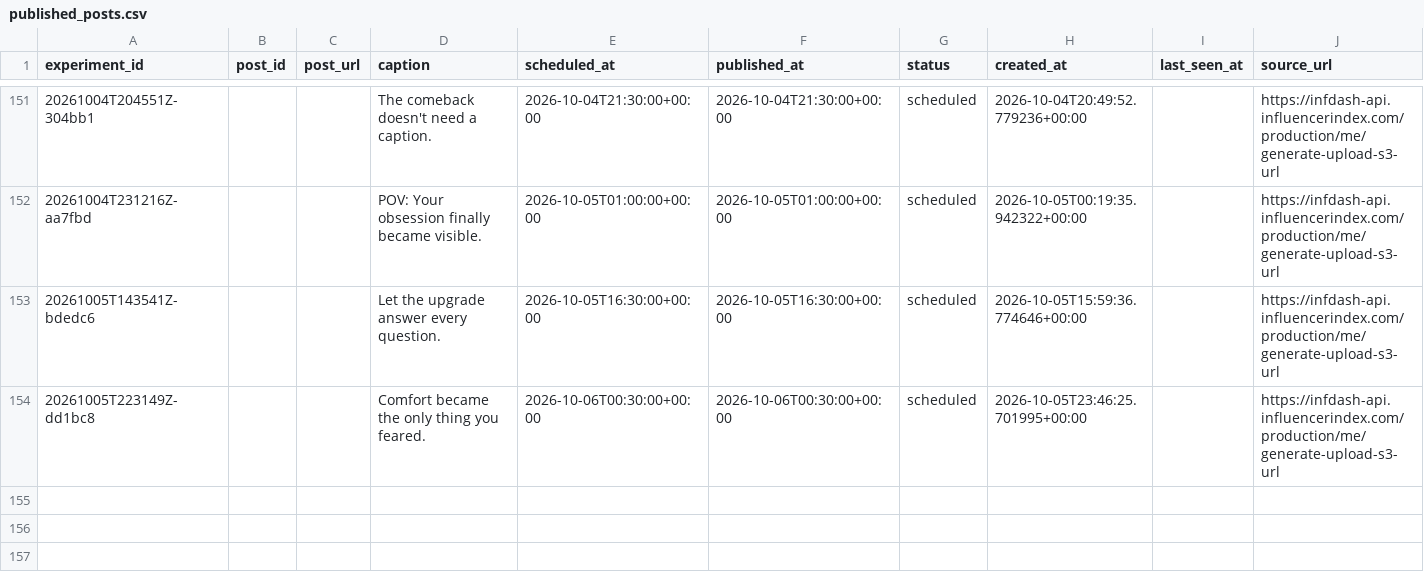
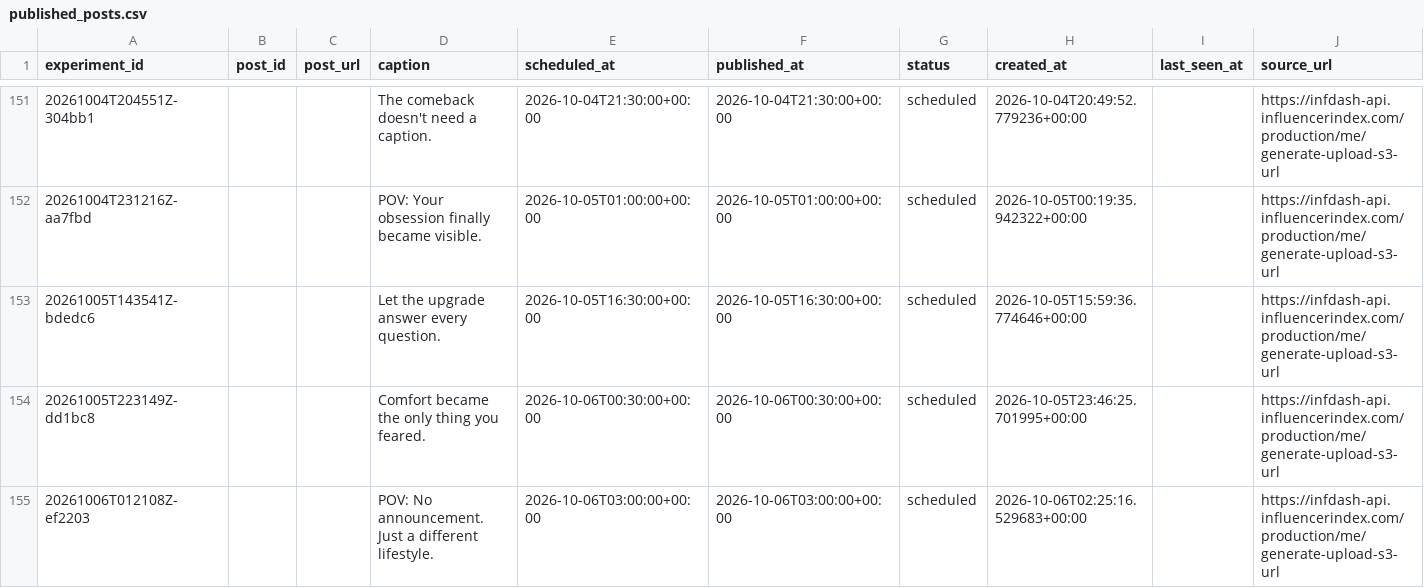
Before and after one commit to Wahb-tech/video-pipeline, a CSV file: data/published_posts.csv, drawn as a sheet; only a part is shown, gaps mark what is left out; the diff names each change by its address in the sheet, - before the commit and + after, or states it on an @@ line.

```diff
--- a/data/published_posts.csv
+++ b/data/published_posts.csv
+row 155: 20261006T012108Z-ef2203 |  |  | POV: No announcement. Just a different lifestyle. | 2026-10-06T03:00:00+00:00 | 2026-10-06T03:00:00+00:00 | scheduled | 2026-10-06T02:25:16.529683+00:00 |  | https://infdash-api.influencerindex.com/production/me/generate-upload-s3-url
```
